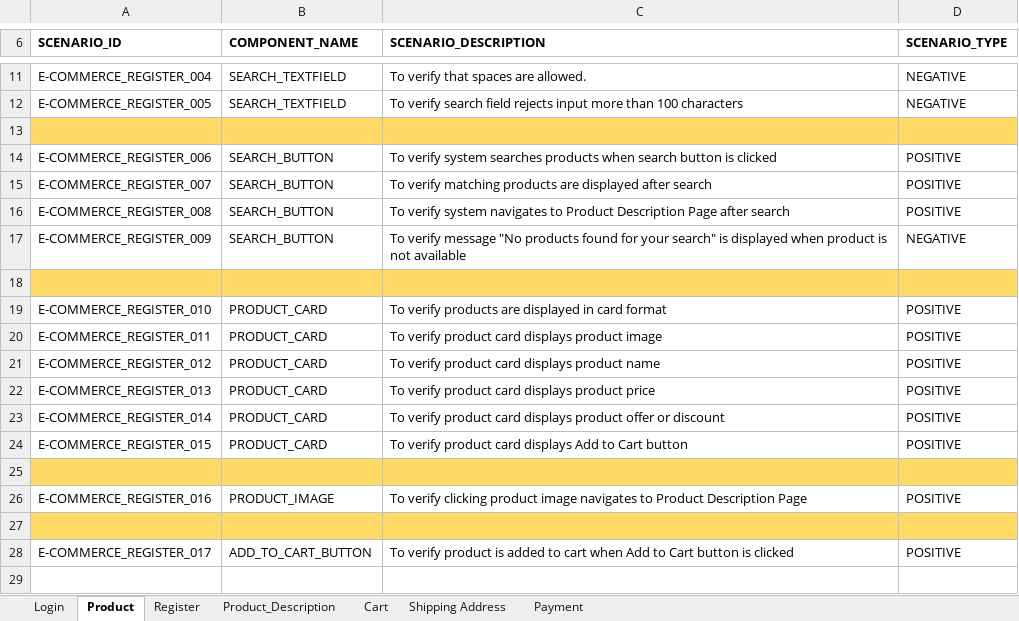
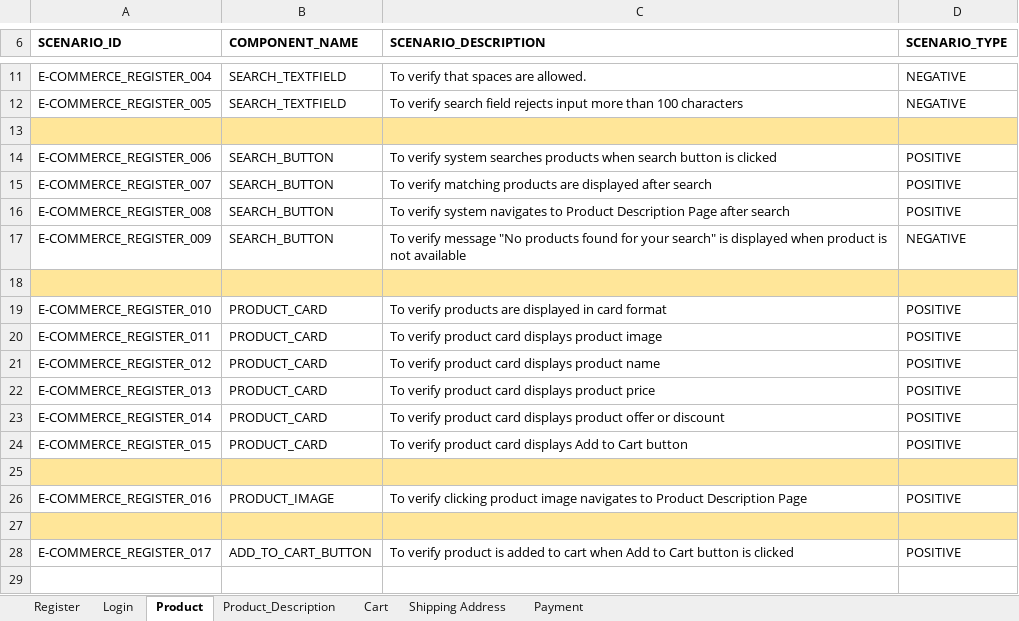
Before and after one commit to sAuRaBhMishRa222/Assesment_Manual_Testing, an Excel workbook: Assesment_ECommerece_Funcationality Testing.xlsx, sheet Product, drawn as a sheet; only a part is shown, gaps mark what is left out; values as stored, in another font and other column widths than the file's, no borders; the diff names each change by its address in the sheet, - before the commit and + after, or states it on an @@ line.

```diff
--- a/Assesment_ECommerece_Funcationality Testing.xlsx (sheet Product)
+++ b/Assesment_ECommerece_Funcationality Testing.xlsx (sheet Product)
@@ sheet tab order changed: Register | Login | Product | Product_Description | Cart | Shipping Address | Payment @@
-A13:D13 fill: #FFD966
+A13:D13 fill: #FFE699
-A18:D18 fill: #FFD966
+A18:D18 fill: #FFE699
-A25:D25 fill: #FFD966
+A25:D25 fill: #FFE699
-A27:D27 fill: #FFD966
+A27:D27 fill: #FFE699
```
Also changed, not shown: sheet Register, sheet Product_Description.
